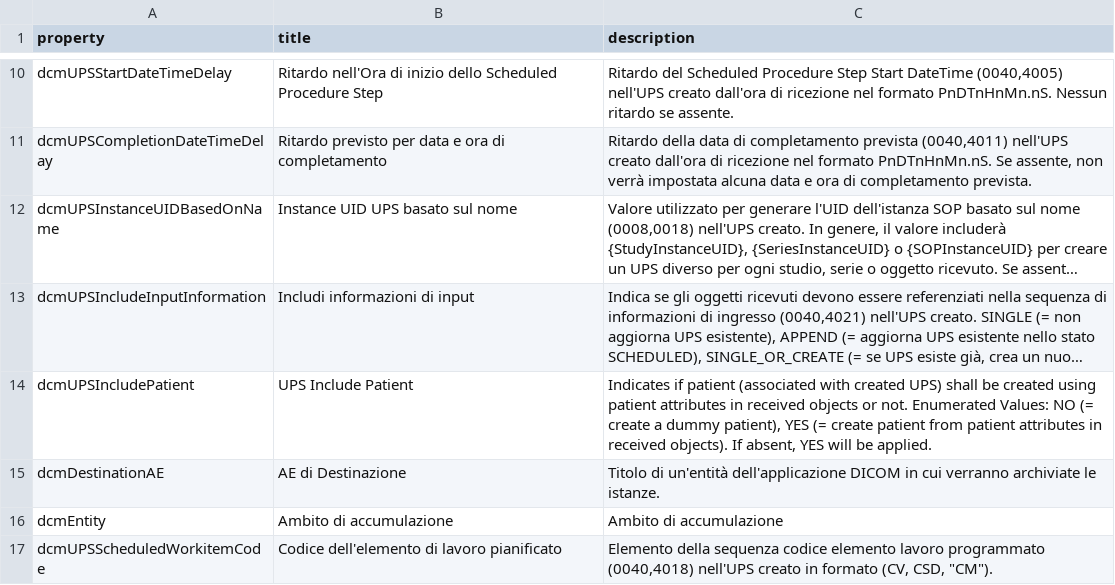
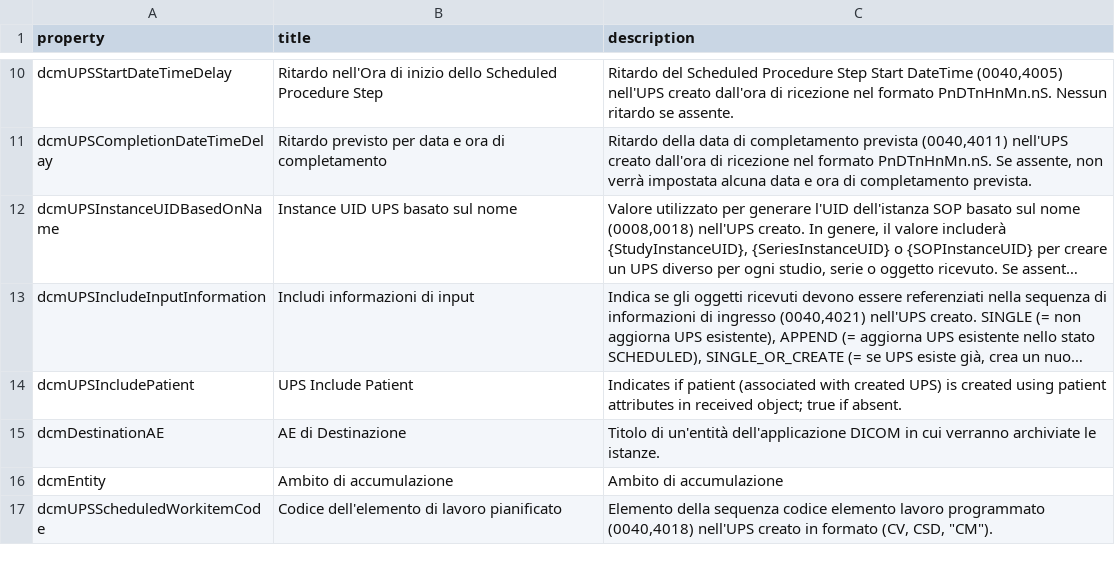
Before and after one commit to dcm4che/dcm4chee-arc-lang, a CSV file: src/csv/it/upsOnStore.schema.csv, drawn as a sheet; only a part is shown, gaps mark what is left out; long unchanged cells end in …; the diff names each change by its address in the sheet, - before the commit and + after, or states it on an @@ line.

```diff
--- a/src/csv/it/upsOnStore.schema.csv
+++ b/src/csv/it/upsOnStore.schema.csv
-C14 (description): …created UPS) shall be created using patient attributes in received objects or not. Enumerated Values: NO (= create a dummy patient), YES (= create patient from patient attributes in received objects). If absent, YES will be applied.
+C14 (description): …created UPS) is created using patient attributes in received object; true if absent.
```
Also changed, not shown: src/csv/hi/upsOnStore.schema.csv, src/csv/upsOnStore.schema.csv, 3 other files.
